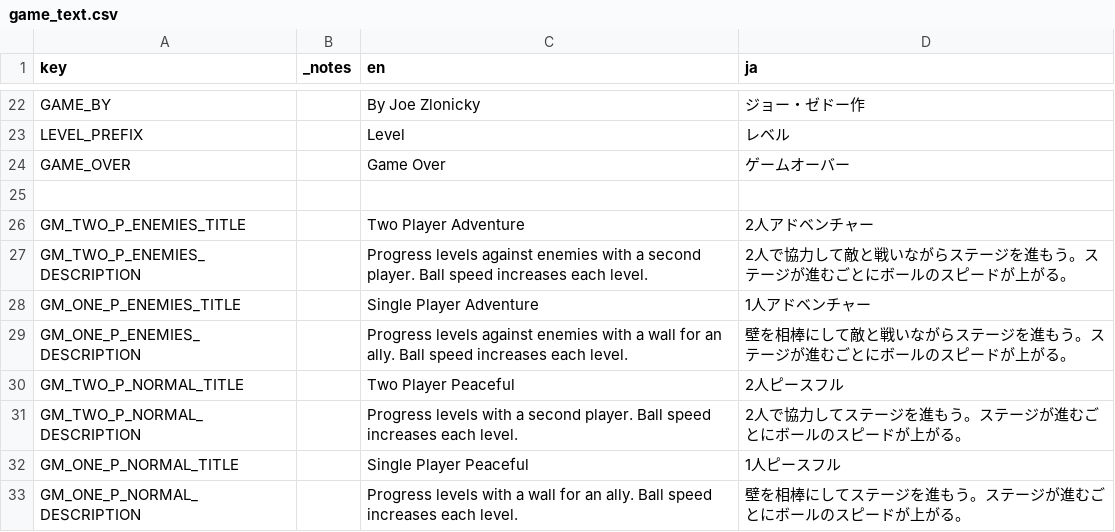
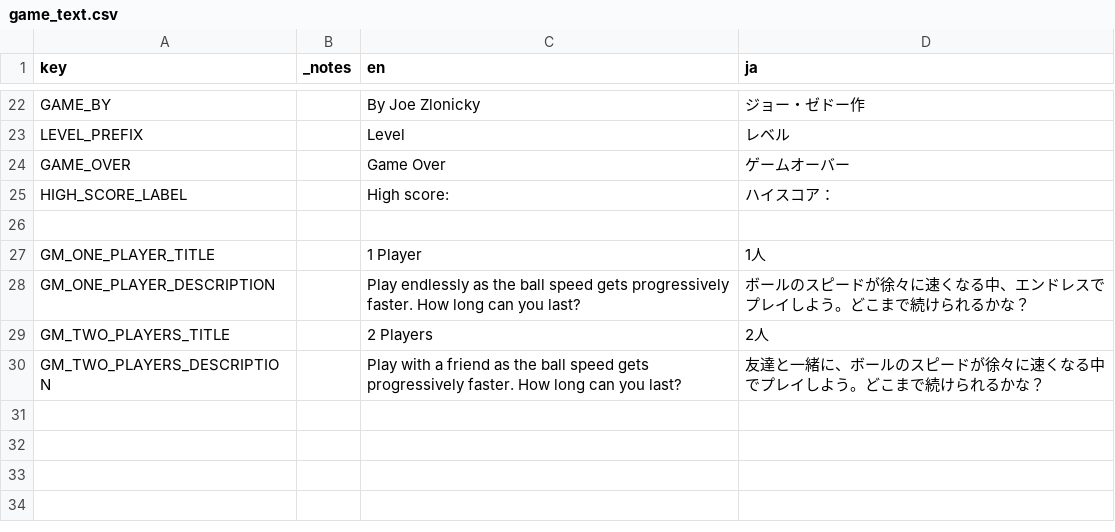
Before and after one commit to JoeZlonicky/interception, a CSV file: lang/game_text.csv, drawn as a sheet; only a part is shown, gaps mark what is left out.

```diff
--- a/lang/game_text.csv
+++ b/lang/game_text.csv
@@ -24,10 +24,7 @@ LEVEL_PREFIX,,Level ,レベル
 GAME_OVER,,Game Over,ゲームオーバー
+HIGH_SCORE_LABEL,,High score: ,ハイスコア：
 ,,,
-GM_TWO_P_ENEMIES_TITLE,,Two Player Adventure,2人アドベンチャー
-GM_TWO_P_ENEMIES_DESCRIPTION,,Progress levels against enemies with a second player. Ball speed increases each level.,2人で協力して敵と戦いながらステージを進もう。ステージが進むごとにボールのスピードが上がる。
-GM_ONE_P_ENEMIES_TITLE,,Single Player Adventure,1人アドベンチャー
-GM_ONE_P_ENEMIES_DESCRIPTION,,Progress levels against enemies with a wall for an ally. Ball speed increases each level.,壁を相棒にして敵と戦いながらステージを進もう。ステージが進むごとにボールのスピードが上がる。
-GM_TWO_P_NORMAL_TITLE,,Two Player Peaceful,2人ピースフル
-GM_TWO_P_NORMAL_DESCRIPTION,,Progress levels with a second player. Ball speed increases each level.,2人で協力してステージを進もう。ステージが進むごとにボールのスピードが上がる。
-GM_ONE_P_NORMAL_TITLE,,Single Player Peaceful,1人ピースフル
-GM_ONE_P_NORMAL_DESCRIPTION,,Progress levels with a wall for an ally. Ball speed increases each level.,壁を相棒にしてステージを進もう。ステージが進むごとにボールのスピードが上がる。
+GM_ONE_PLAYER_TITLE,,1 Player,1人
+GM_ONE_PLAYER_DESCRIPTION,,Play endlessly as the ball speed gets progressively faster. How long can you last?,ボールのスピードが徐々に速くなる中、エンドレスでプレイしよう。どこまで続けられるかな？
+GM_TWO_PLAYERS_TITLE,,2 Players,2人
+GM_TWO_PLAYERS_DESCRIPTION,,Play with a friend as the ball speed gets progressively faster. How long can you last?,友達と一緒に、ボールのスピードが徐々に速くなる中でプレイしよう。どこまで続けられるかな？
```
Also changed, not shown: 27 other files.
